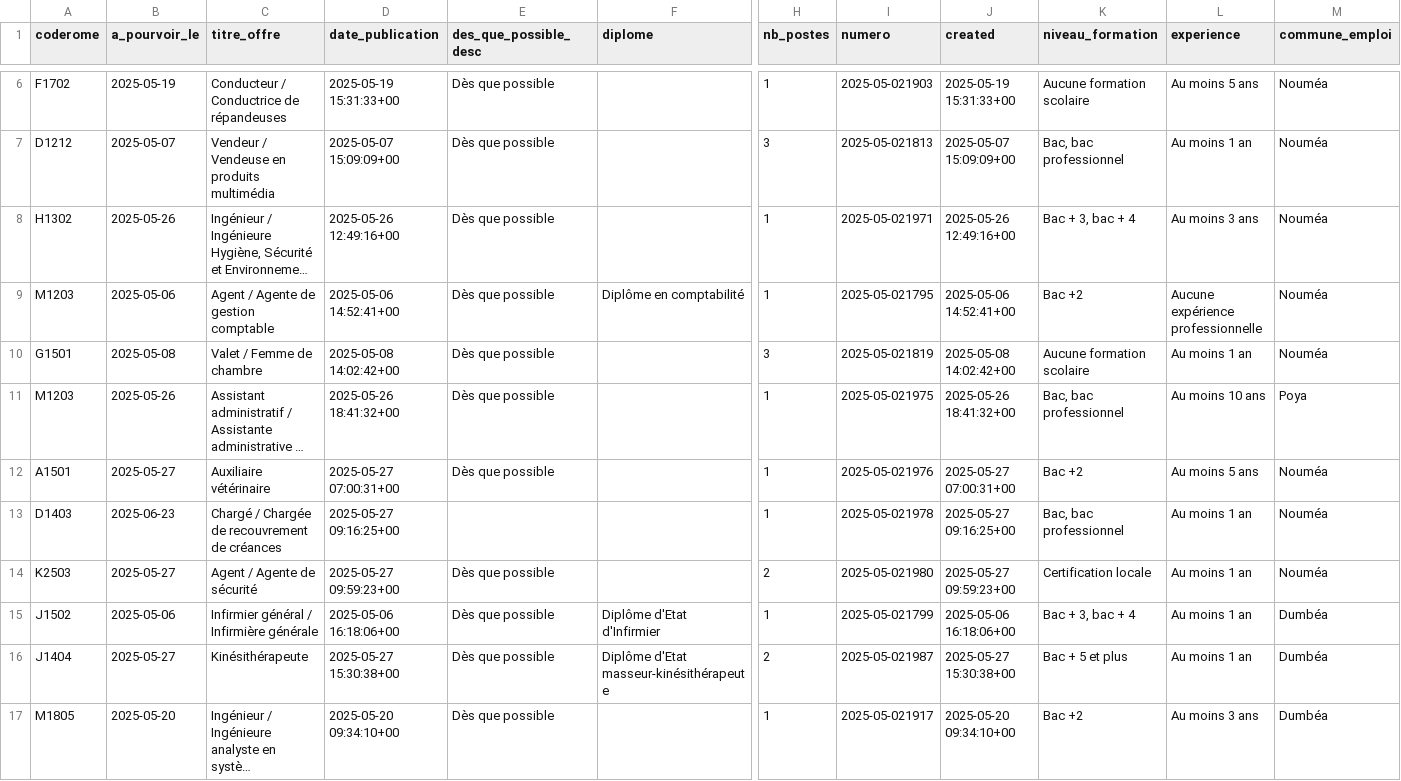
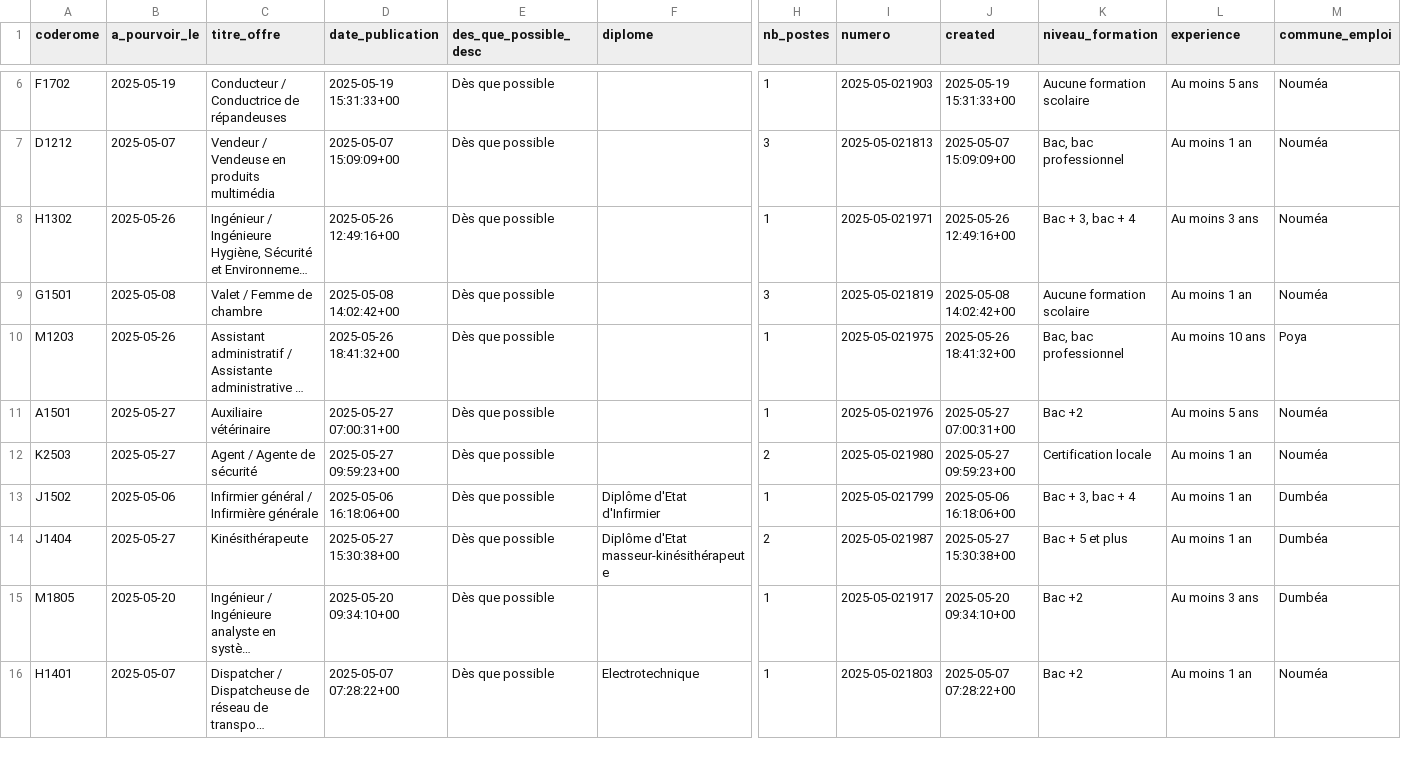
Before and after one commit to adriens/odata-offres-emploi-drhfpnc, a CSV file: data/emplois.csv, drawn as a sheet; only a part is shown, gaps mark what is left out; the shorter side is filled out with more unchanged rows; long unchanged cells end in …; removed rows and columns are numbered as before the commit, all else as after; rows hold the shown columns only; the diff covers the shown part only; the diff names each change by its address in the sheet, - before the commit and + after, or states it on an @@ line.

Commit message:
Ajout ou mise à jour de data/emplois.csv

```diff
--- a/data/emplois.csv
+++ b/data/emplois.csv
-row 9: M1203 | 2025-05-06 | Agent / Agente de gestion comptable | 2025-05-06 14:52:41+00 | Dès que possible | Diplôme en comptabilité | 1 | 2025-05-021795 | 2025-05-06 14:52:41+00 | Bac +2 | Aucune expérience professionnelle | Nouméa
-row 13: D1403 | 2025-06-23 | Chargé / Chargée de recouvrement de créances | 2025-05-27 09:16:25+00 |  |  | 1 | 2025-05-021978 | 2025-05-27 09:16:25+00 | Bac, bac professionnel | Au moins 1 an | Nouméa
```
Also changed, not shown: 4 added rows, 5 removed rows and 1 moved row elsewhere in this file.
